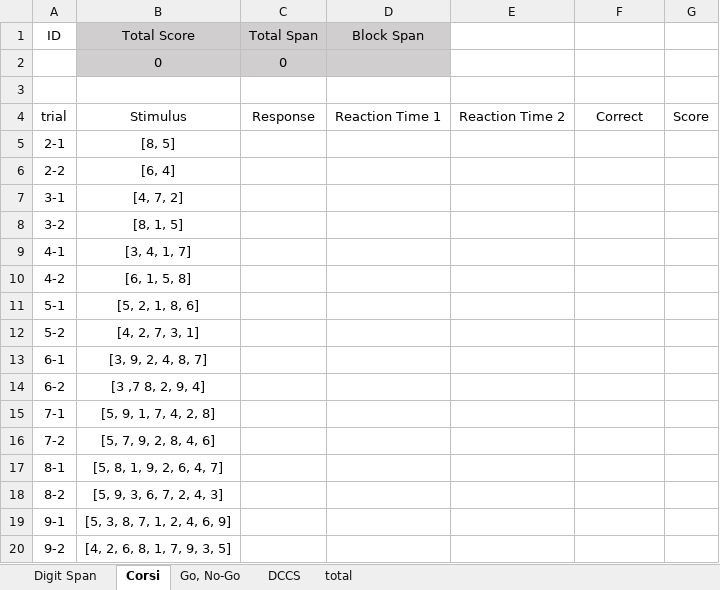
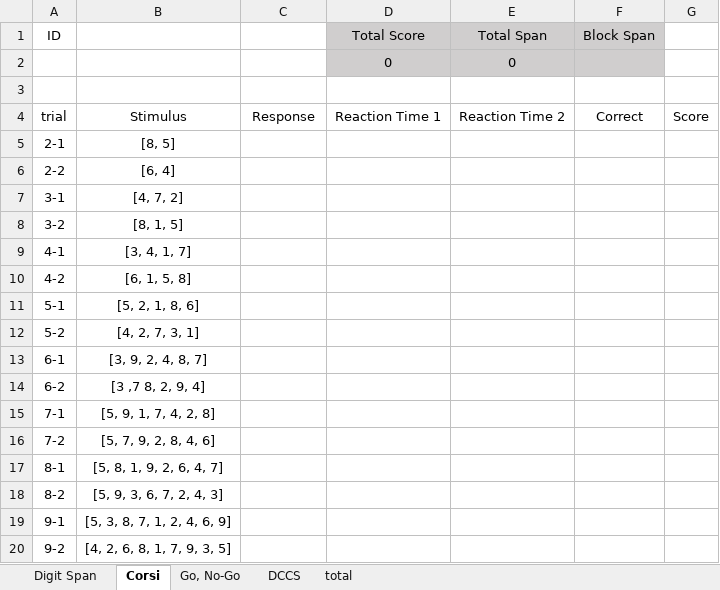
Before and after one commit to banksemi/cognitive-task, an Excel workbook: template/메인.xlsx, sheet Corsi, drawn as a sheet; values as stored, in another font and other column widths than the file's, no borders; removed rows and columns are numbered as before the commit, all else as after; the diff names each change by its address in the sheet, - before the commit and + after, or states it on an @@ line.

```diff
--- a/template/메인.xlsx (sheet Corsi)
+++ b/template/메인.xlsx (sheet Corsi)
-B1: Total Score
+B1: (empty)
-B1:C1 fill: #D0CECE
+B1:C1 fill: none
-C1: Total Span
+C1: (empty)
-D1: Block Span
+D1: Total Score
-E1: (empty)
+E1: Total Span
-E1:F1 fill: none
+E1:F1 fill: #D0CECE
-F1: (empty)
+F1: Block Span
-row 2:  | 0 | 0
+row 2:  |  |  | 0 | 0
```
Also changed, not shown: sheet Go, No-Go, sheet Digit Span, sheet DCCS, formulas that keep their value, 6 other files.
